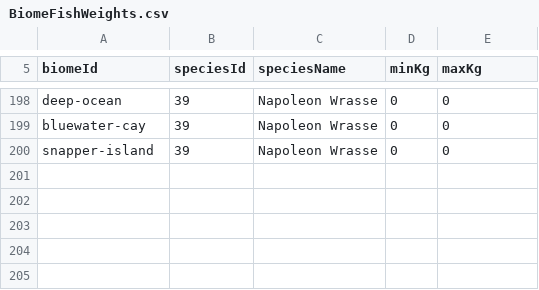
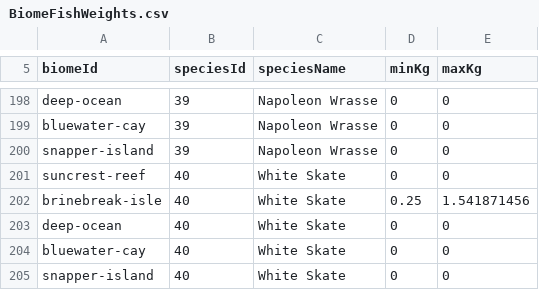
Before and after one commit to GalacticSlayer/3D-Android-Open-World, a CSV file: Assets/Resources/FishingTuning/BiomeFishWeights.csv, drawn as a sheet; only a part is shown, gaps mark what is left out.

Commit message:
Add Brinebreak White Skate with Leopard Stingray animations and stats

```diff
--- a/Assets/Resources/FishingTuning/BiomeFishWeights.csv
+++ b/Assets/Resources/FishingTuning/BiomeFishWeights.csv
@@ -200 +200,6 @@ bluewater-cay,39,Napoleon Wrasse,0,0
 snapper-island,39,Napoleon Wrasse,0,0
+suncrest-reef,40,White Skate,0,0
+brinebreak-isle,40,White Skate,0.25,1.541871456
+deep-ocean,40,White Skate,0,0
+bluewater-cay,40,White Skate,0,0
+snapper-island,40,White Skate,0,0
```
Also changed, not shown: Assets/Resources/FishingTuning/BiomeBaitSpeciesChance.csv, Assets/Resources/FishingTuning/FishStats.csv, 22 other files.
